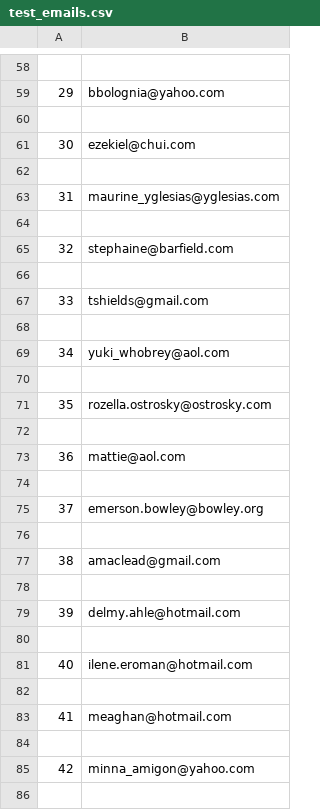
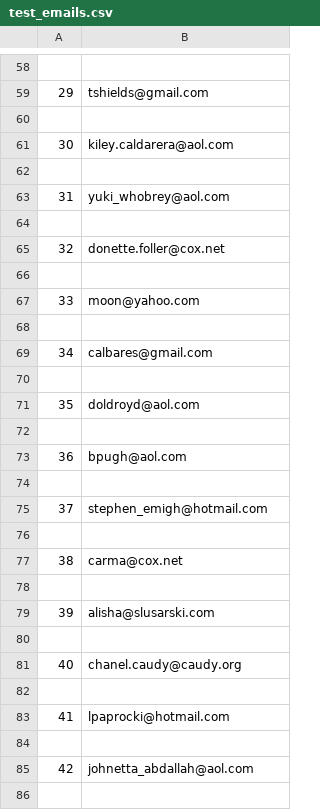
Before and after one commit to strikles/atac-data, a CSV file: contacts/emails/test_emails.csv, drawn as a sheet; only a part is shown, gaps mark what is left out; the diff covers the shown part only.

```diff
--- a/contacts/emails/test_emails.csv
+++ b/contacts/emails/test_emails.csv
@@ -58,29 +58,29 @@
 
-29,bbolognia@yahoo.com
+29,tshields@gmail.com
 
-30,ezekiel@chui.com
+30,kiley.caldarera@aol.com
 
-31,maurine_yglesias@yglesias.com
+31,yuki_whobrey@aol.com
 
-32,stephaine@barfield.com
+32,donette.foller@cox.net
 
-33,tshields@gmail.com
+33,moon@yahoo.com
 
-34,yuki_whobrey@aol.com
+34,calbares@gmail.com
 
-35,rozella.ostrosky@ostrosky.com
+35,doldroyd@aol.com
 
-36,mattie@aol.com
+36,bpugh@aol.com
 
-37,emerson.bowley@bowley.org
+37,stephen_emigh@hotmail.com
 
-38,amaclead@gmail.com
+38,carma@cox.net
 
-39,delmy.ahle@hotmail.com
+39,alisha@slusarski.com
 
-40,ilene.eroman@hotmail.com
+40,chanel.caudy@caudy.org
 
-41,meaghan@hotmail.com
+41,lpaprocki@hotmail.com
 
-42,minna_amigon@yahoo.com
+42,johnetta_abdallah@aol.com
 
```
Also changed, not shown: 85 edited cells elsewhere in this file, 1 other file.
